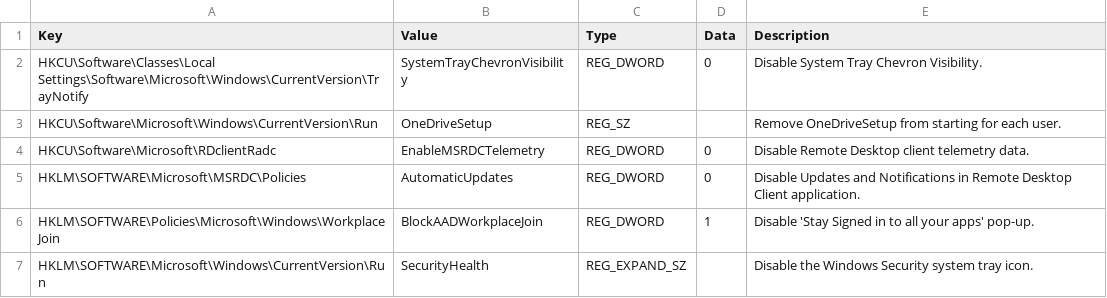
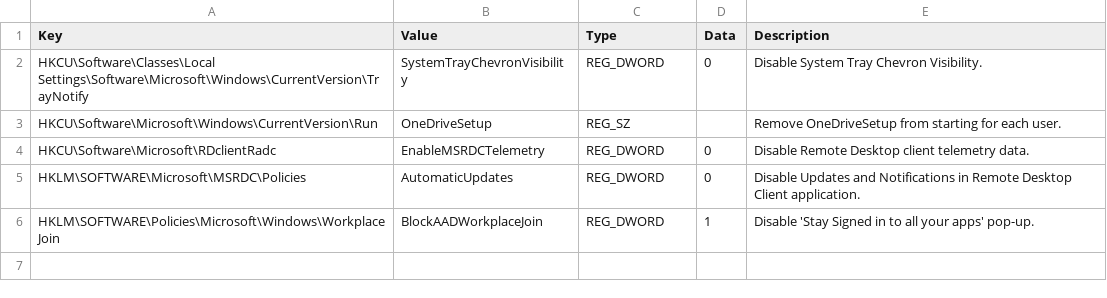
Before and after one commit to shawntmeyer/AVDClientKiosk, a CSV file: mpo/new/RegistryKeys/RegKeys.csv, drawn as a sheet; the diff names each change by its address in the sheet, - before the commit and + after, or states it on an @@ line.

```diff
--- a/mpo/new/RegistryKeys/RegKeys.csv
+++ b/mpo/new/RegistryKeys/RegKeys.csv
-row 7: HKLM\SOFTWARE\Microsoft\Windows\CurrentVersion\Run | SecurityHealth | REG_EXPAND_SZ |  | Disable the Windows Security system tray icon.
```
Also changed, not shown: 4 other files.
